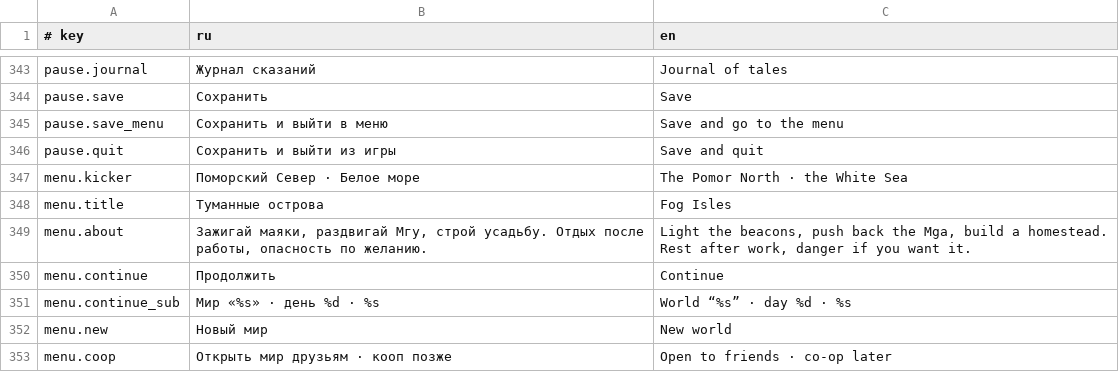
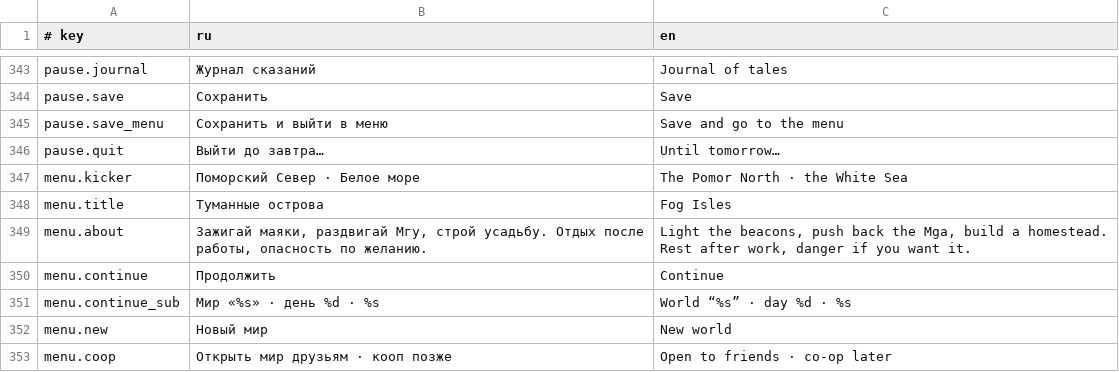
Before and after one commit to georgaimarinek-ai/Tihie-Ostrova, a TSV file: i18n/strings.tsv, drawn as a sheet; only a part is shown, gaps mark what is left out; the diff covers the shown part only.

```diff
--- a/i18n/strings.tsv
+++ b/i18n/strings.tsv
@@ -345,3 +345,3 @@ pause.save	Сохранить	Save
 pause.save_menu	Сохранить и выйти в меню	Save and go to the menu
-pause.quit	Сохранить и выйти из игры	Save and quit
+pause.quit	Выйти до завтра…	Until tomorrow…
 menu.kicker	Поморский Север · Белое море	The Pomor North · the White Sea
```
Also changed, not shown: 56 added rows elsewhere in this file, 22 other files.
